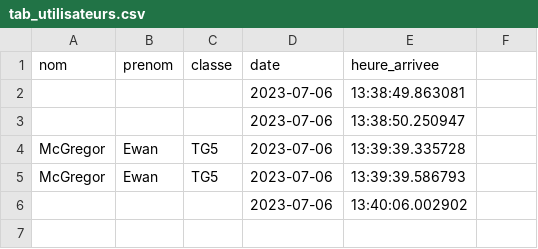
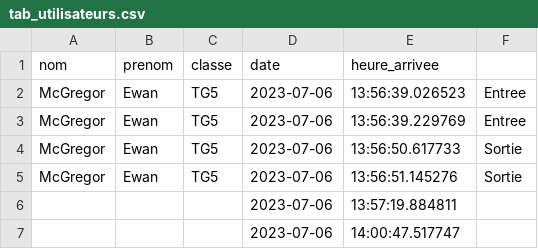
Before and after one commit to MJ240103/Registre-Entrees-MDL, a CSV file: tab_utilisateurs.csv, drawn as a sheet.

Commit message:
Update tab_utilisateurs.csv

```diff
--- a/tab_utilisateurs.csv
+++ b/tab_utilisateurs.csv
@@ -1,6 +1,7 @@
 nom, prenom, classe, date, heure_arrivee
-,,,2023-07-06,13:38:49.863081
-,,,2023-07-06,13:38:50.250947
-McGregor,Ewan,TG5,2023-07-06,13:39:39.335728
-McGregor,Ewan,TG5,2023-07-06,13:39:39.586793
-,,,2023-07-06,13:40:06.002902
+McGregor,Ewan,TG5,2023-07-06,13:56:39.026523,Entree
+McGregor,Ewan,TG5,2023-07-06,13:56:39.229769,Entree
+McGregor,Ewan,TG5,2023-07-06,13:56:50.617733,Sortie
+McGregor,Ewan,TG5,2023-07-06,13:56:51.145276,Sortie
+,,,2023-07-06,13:57:19.884811,
+,,,2023-07-06,14:00:47.517747,
```
